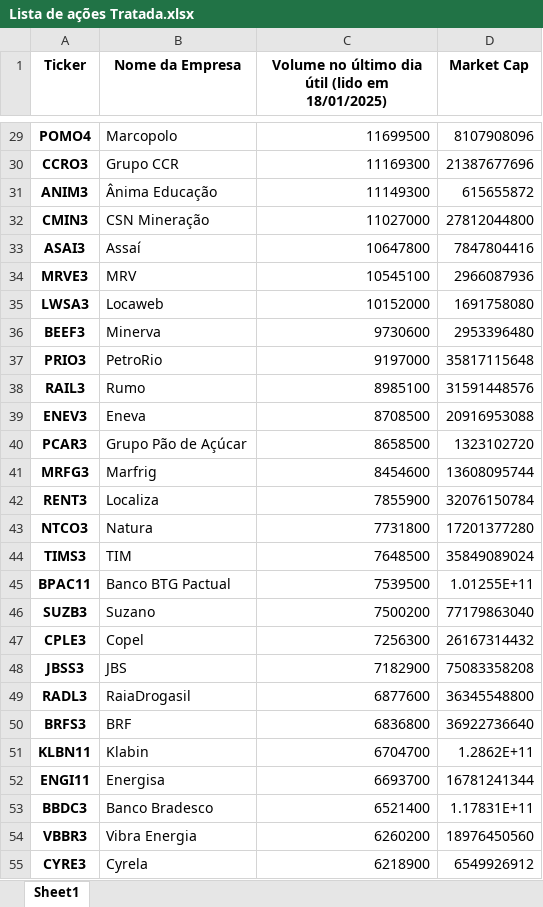
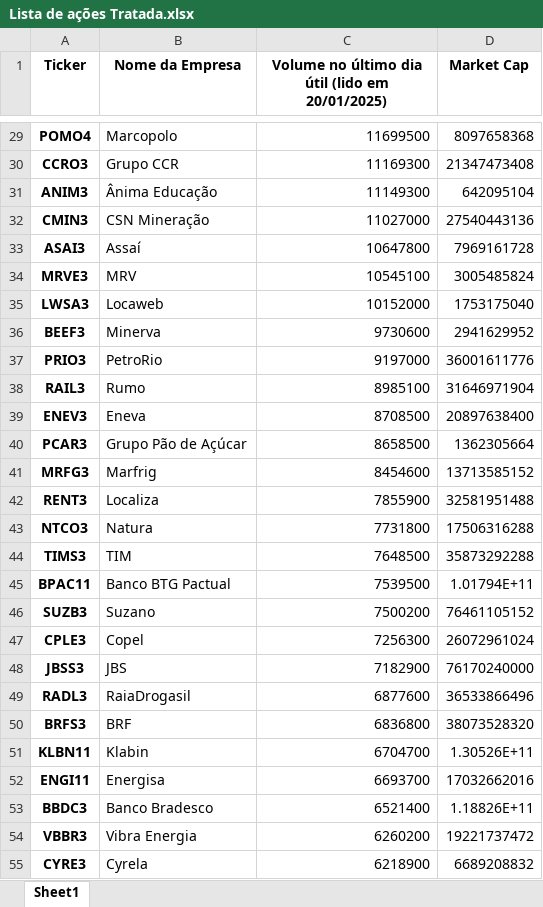
Before and after one commit to ricardopeloi/o_mais_novo_day_trader_do_brasil, an Excel workbook: Bases/Lista de ações Tratada.xlsx, sheet Sheet1, drawn as a sheet; only a part is shown, gaps mark what is left out; values as stored, in another font and other column widths than the file's, no borders; the diff covers the shown part only; the diff names each change by its address in the sheet, - before the commit and + after, or states it on an @@ line.

```diff
--- a/Bases/Lista de ações Tratada.xlsx (sheet Sheet1)
+++ b/Bases/Lista de ações Tratada.xlsx (sheet Sheet1)
-C1: …(lido em 18/01/2025)
+C1: …(lido em 20/01/2025)
-D29 (Market Cap): 8107908096
+D29 (Market Cap): 8097658368
-D30 (Market Cap): 21387677696
+D30 (Market Cap): 21347473408
-D31 (Market Cap): 615655872
+D31 (Market Cap): 642095104
-D32 (Market Cap): 27812044800
+D32 (Market Cap): 27540443136
-D33 (Market Cap): 7847804416
+D33 (Market Cap): 7969161728
-D34 (Market Cap): 2966087936
+D34 (Market Cap): 3005485824
-D35 (Market Cap): 1691758080
+D35 (Market Cap): 1753175040
-D36 (Market Cap): 2953396480
+D36 (Market Cap): 2941629952
-D37 (Market Cap): 35817115648
+D37 (Market Cap): 36001611776
-D38 (Market Cap): 31591448576
+D38 (Market Cap): 31646971904
-D39 (Market Cap): 20916953088
+D39 (Market Cap): 20897638400
-D40 (Market Cap): 1323102720
+D40 (Market Cap): 1362305664
-D41 (Market Cap): 13608095744
+D41 (Market Cap): 13713585152
-D42 (Market Cap): 32076150784
+D42 (Market Cap): 32581951488
-D43 (Market Cap): 17201377280
+D43 (Market Cap): 17506316288
-D44 (Market Cap): 35849089024
+D44 (Market Cap): 35873292288
-D45 (Market Cap): 1.01255E+11
+D45 (Market Cap): 1.01794E+11
-D46 (Market Cap): 77179863040
+D46 (Market Cap): 76461105152
-D47 (Market Cap): 26167314432
+D47 (Market Cap): 26072961024
-D48 (Market Cap): 75083358208
+D48 (Market Cap): 76170240000
-D49 (Market Cap): 36345548800
+D49 (Market Cap): 36533866496
-D50 (Market Cap): 36922736640
+D50 (Market Cap): 38073528320
-D51 (Market Cap): 1.2862E+11
+D51 (Market Cap): 1.30526E+11
-D52 (Market Cap): 16781241344
+D52 (Market Cap): 17032662016
-D53 (Market Cap): 1.17831E+11
+D53 (Market Cap): 1.18826E+11
-D54 (Market Cap): 18976450560
+D54 (Market Cap): 19221737472
-D55 (Market Cap): 6549926912
+D55 (Market Cap): 6689208832
```
Also changed, not shown: 207 edited cells elsewhere in this sheet, Bases/Lista de ações.xlsx, 2 other files.
